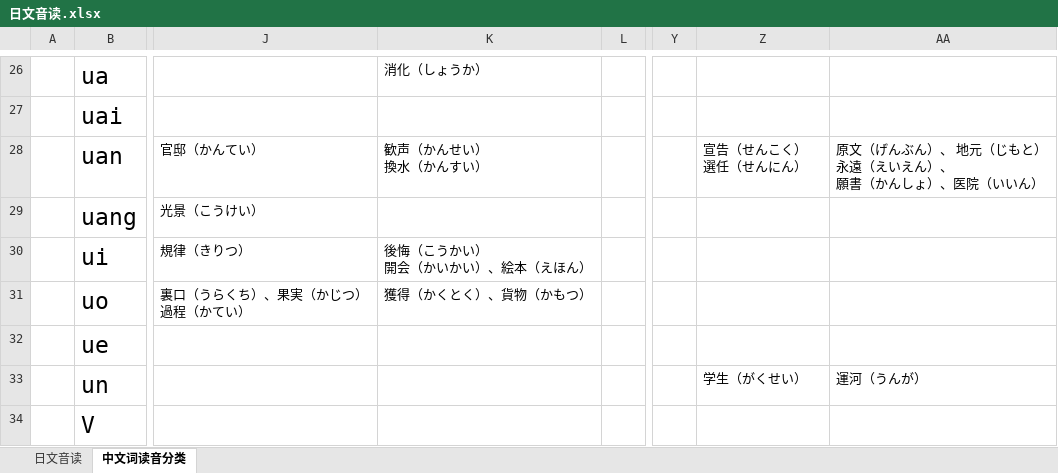
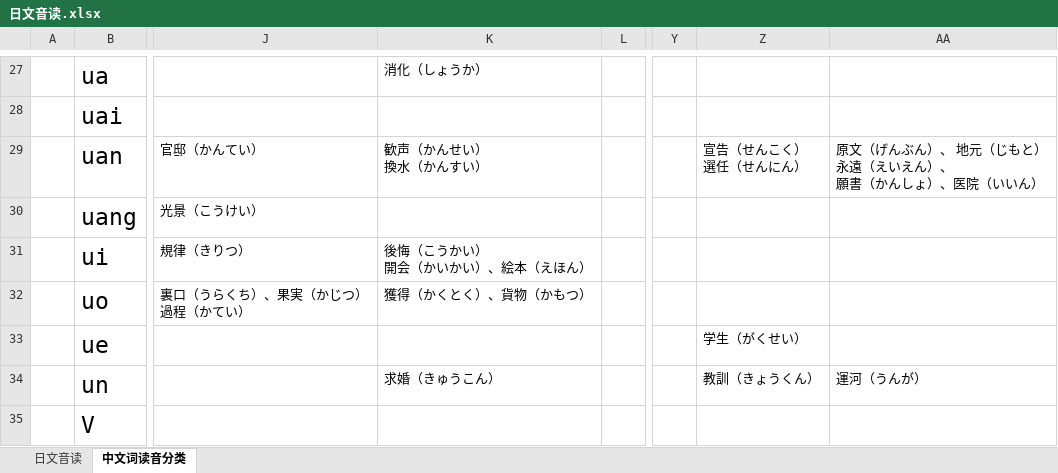
Before and after one commit to crystalyf/JapanesePronunciation, an Excel workbook: 日文音读.xlsx, sheet 中文词读音分类, drawn as a sheet; only a part is shown, gaps mark what is left out; values as stored, in another font and other column widths than the file's, no borders; addresses are those after the commit; the diff covers the shown part only; the diff names each change by its address in the sheet, - before the commit and + after, or states it on an @@ line.

```diff
--- a/日文音读.xlsx (sheet 中文词读音分类)
+++ b/日文音读.xlsx (sheet 中文词读音分类)
-Z33: (empty)
+Z33: 学生（がくせい）
-K34: (empty)
+K34: 求婚（きゅうこん）
-Z34: 学生（がくせい）
+Z34: 教訓（きょうくん）
```
Also changed, not shown: 1 added row and 26 edited cells elsewhere in this sheet.
